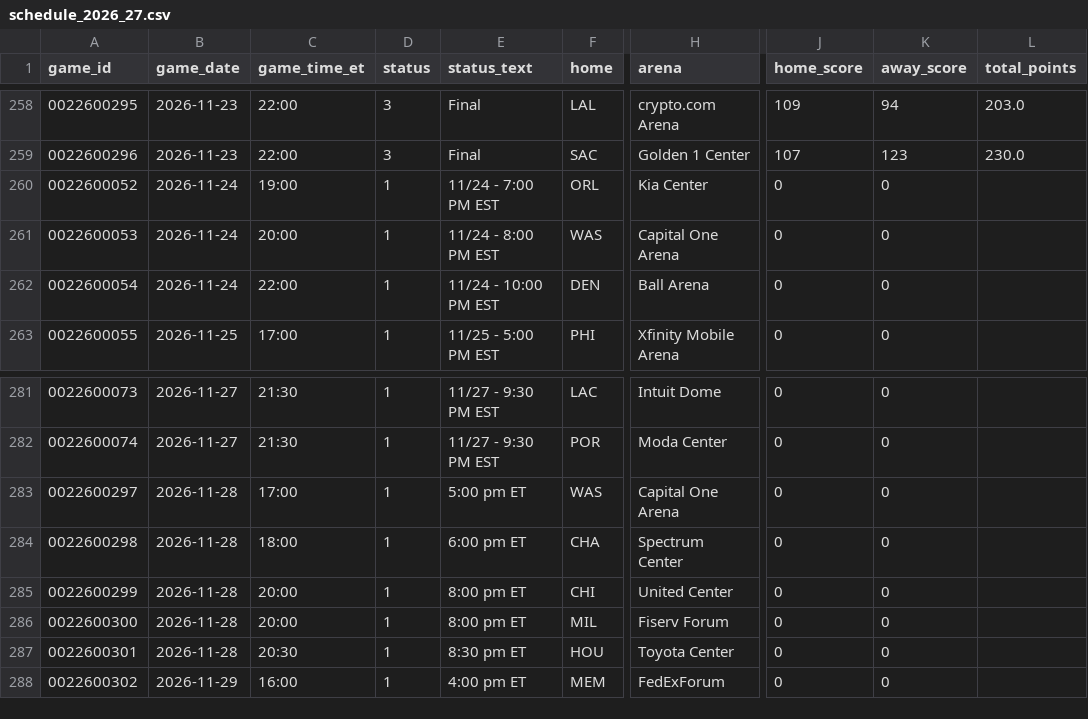
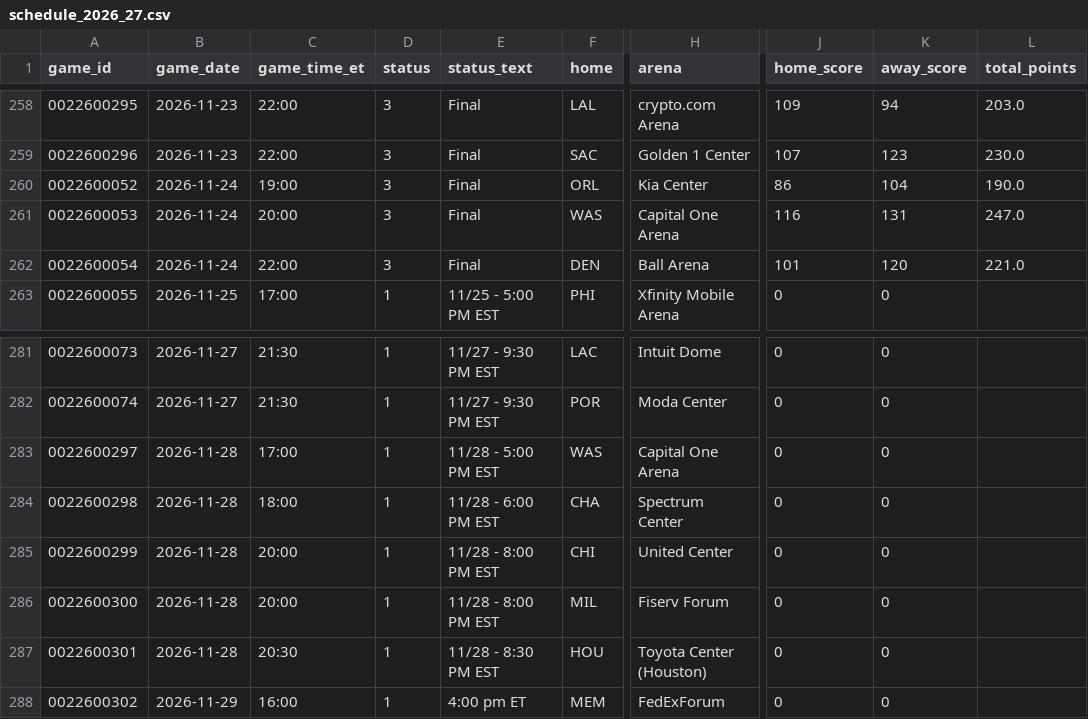
Before and after one commit to CARLMEDINAV/NBA-ML, a CSV file: artifacts/schedule_2026_27.csv, drawn as a sheet; only a part is shown, gaps mark what is left out; the diff names each change by its address in the sheet, - before the commit and + after, or states it on an @@ line.

```diff
--- a/artifacts/schedule_2026_27.csv
+++ b/artifacts/schedule_2026_27.csv
-D260:D262 (status): 1
+D260:D262 (status): 3
-E260 (status_text): 11/24 - 7:00 PM EST
+E260 (status_text): Final
-J260 (home_score): 0
+J260 (home_score): 86
-K260 (away_score): 0
+K260 (away_score): 104
-L260 (total_points): (empty)
+L260 (total_points): 190.0
-E261 (status_text): 11/24 - 8:00 PM EST
+E261 (status_text): Final
-J261 (home_score): 0
+J261 (home_score): 116
-K261 (away_score): 0
+K261 (away_score): 131
-L261 (total_points): (empty)
+L261 (total_points): 247.0
-E262 (status_text): 11/24 - 10:00 PM EST
+E262 (status_text): Final
-J262 (home_score): 0
+J262 (home_score): 101
-K262 (away_score): 0
+K262 (away_score): 120
-L262 (total_points): (empty)
+L262 (total_points): 221.0
-E283 (status_text): 5:00 pm ET
+E283 (status_text): 11/28 - 5:00 PM EST
-E284 (status_text): 6:00 pm ET
+E284 (status_text): 11/28 - 6:00 PM EST
-E285:E286 (status_text): 8:00 pm ET
+E285:E286 (status_text): 11/28 - 8:00 PM EST
-E287 (status_text): 8:30 pm ET
+E287 (status_text): 11/28 - 8:30 PM EST
-H287 (arena): Toyota Center
+H287 (arena): Toyota Center (Houston)
```
Also changed, not shown: artifacts/team_games_recent.csv, artifacts/team_state.csv.
